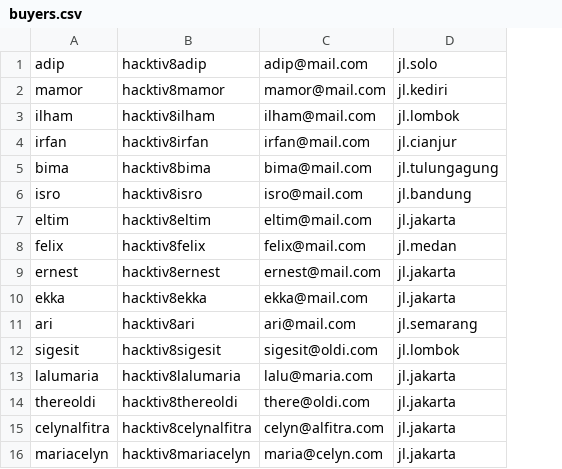
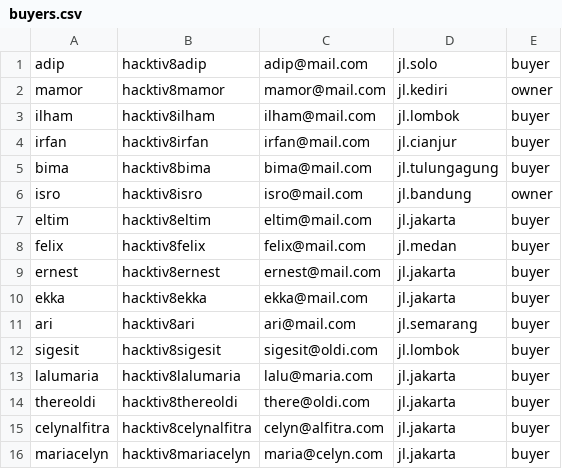
Before and after one commit to isrotrip/pair-project, a CSV file: files/buyers.csv, drawn as a sheet; the diff names each change by its address in the sheet, - before the commit and + after, or states it on an @@ line.

Commit message:
add buyer csv

```diff
--- a/files/buyers.csv
+++ b/files/buyers.csv
+column E, rows 1-16: buyer | owner | buyer | buyer | buyer | owner | buyer | buyer | buyer | buyer | buyer | buyer | buyer | buyer | buyer | buyer
```
